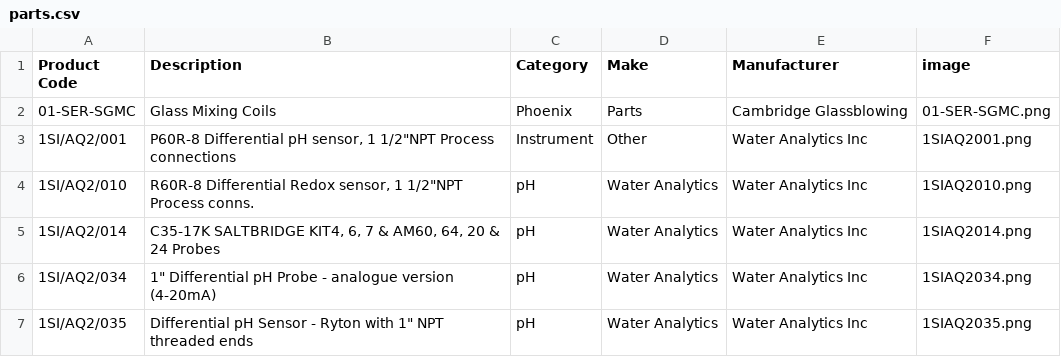
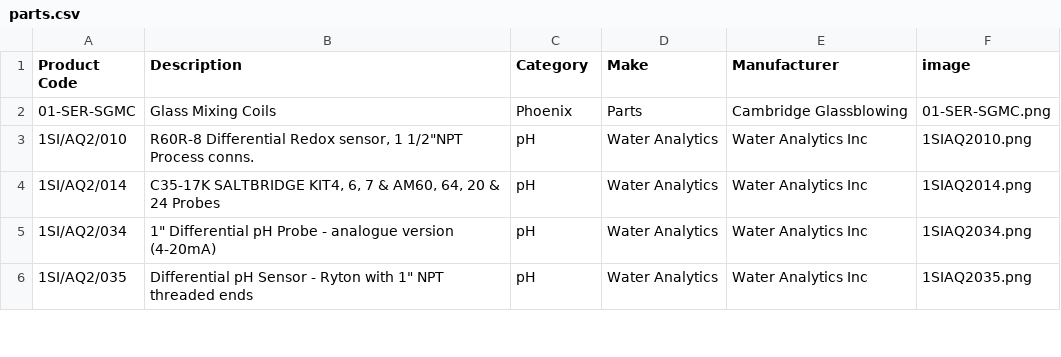
Before and after one commit to tomward0606/PartsProjectMain, a CSV file: parts.csv, drawn as a sheet; only a part is shown.

Commit message:
Delete part: 1SI/AQ2/001

```diff
--- a/parts.csv
+++ b/parts.csv
@@ -2,3 +2,2 @@ Product Code,Description,Category,Make,Manufacturer,image
 01-SER-SGMC,Glass Mixing Coils,Phoenix,Parts,Cambridge Glassblowing,01-SER-SGMC.png
-1SI/AQ2/001,"P60R-8 Differential pH sensor, 1 1/2""NPT Process connections",Instrument,Other,Water Analytics Inc,1SIAQ2001.png
 1SI/AQ2/010,"R60R-8 Differential Redox sensor, 1 1/2""NPT Process conns.",pH,Water Analytics,Water Analytics Inc,1SIAQ2010.png
```
